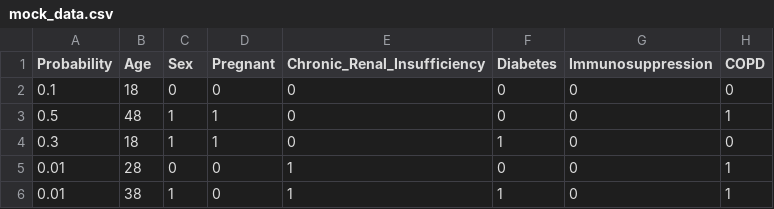
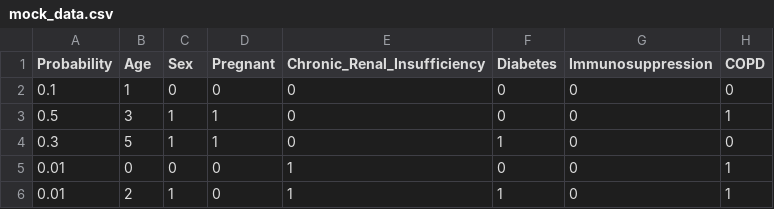
Before and after one commit to donnate/aerosol_transmission_model, a CSV file: mock_data.csv, drawn as a sheet; only a part is shown; the diff names each change by its address in the sheet, - before the commit and + after, or states it on an @@ line.

```diff
--- a/mock_data.csv
+++ b/mock_data.csv
-B2 (Age): 18
+B2 (Age): 1
-B3 (Age): 48
+B3 (Age): 3
-B4 (Age): 18
+B4 (Age): 5
-B5 (Age): 28
+B5 (Age): 0
-B6 (Age): 38
+B6 (Age): 2
```
Also changed, not shown: 3 other files.
